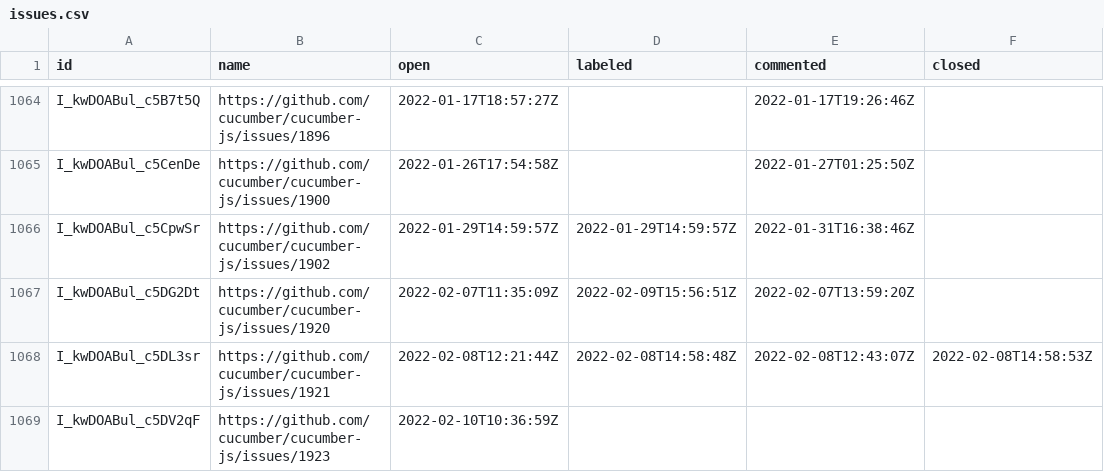
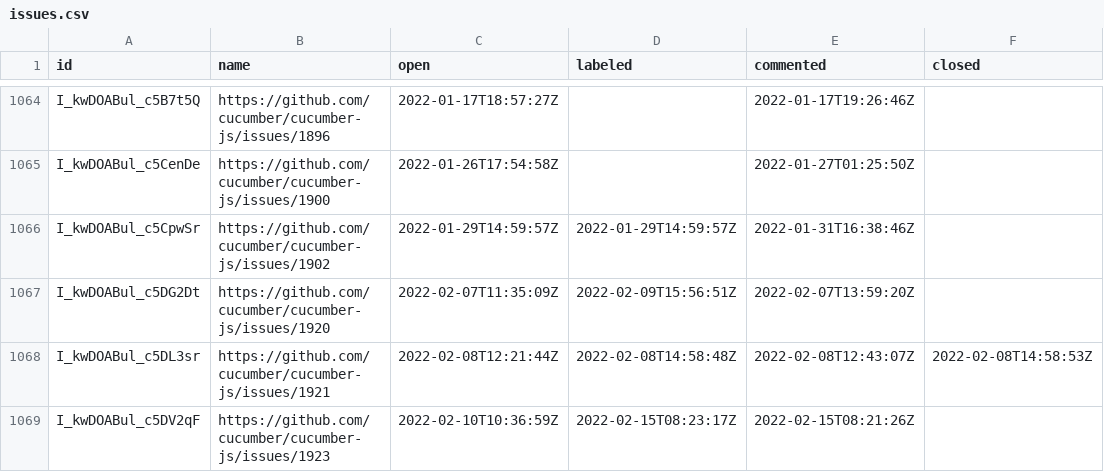
Before and after one commit to cucumber/oselvar-github-metrics, a CSV file: data/cucumber/cucumber-js/issues.csv, drawn as a sheet; only a part is shown, gaps mark what is left out.

```diff
--- a/data/cucumber/cucumber-js/issues.csv
+++ b/data/cucumber/cucumber-js/issues.csv
@@ -1068,2 +1068,2 @@ I_kwDOABul_c5DG2Dt,https://github.com/cucumber/cucumber-js/issues/1920,2022-02-0
 I_kwDOABul_c5DL3sr,https://github.com/cucumber/cucumber-js/issues/1921,2022-02-08T12:21:44Z,2022-02-08T14:58:48Z,2022-02-08T12:43:07Z,2022-02-08T14:58:53Z
-I_kwDOABul_c5DV2qF,https://github.com/cucumber/cucumber-js/issues/1923,2022-02-10T10:36:59Z,,,
+I_kwDOABul_c5DV2qF,https://github.com/cucumber/cucumber-js/issues/1923,2022-02-10T10:36:59Z,2022-02-15T08:23:17Z,2022-02-15T08:21:26Z,
```
